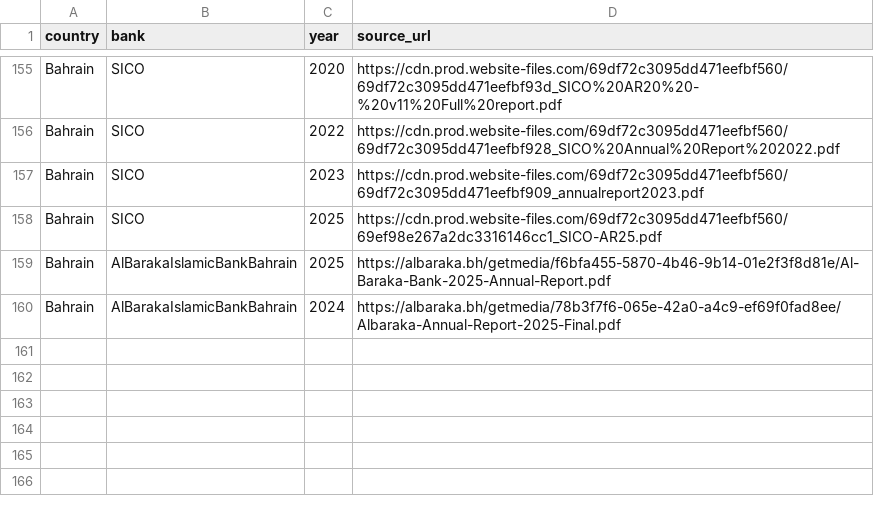
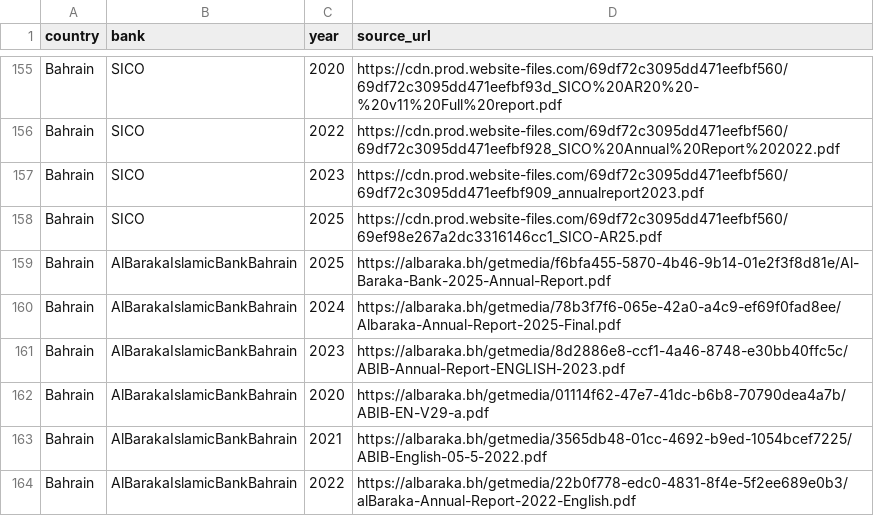
Before and after one commit to Sarahsabry/Saradbm, a CSV file: new_dataset/sources.csv, drawn as a sheet; only a part is shown, gaps mark what is left out.

```diff
--- a/new_dataset/sources.csv
+++ b/new_dataset/sources.csv
@@ -160 +160,5 @@ Bahrain,AlBarakaIslamicBankBahrain,2025,https://albaraka.bh/getmedia/f6bfa455-58
 Bahrain,AlBarakaIslamicBankBahrain,2024,https://albaraka.bh/getmedia/78b3f7f6-065e-42a0-a4c9-ef69f0fad8ee/Albaraka-Annual-Report-2025-Final.pdf
+Bahrain,AlBarakaIslamicBankBahrain,2023,https://albaraka.bh/getmedia/8d2886e8-ccf1-4a46-8748-e30bb40ffc5c/ABIB-Annual-Report-ENGLISH-2023.pdf
+Bahrain,AlBarakaIslamicBankBahrain,2020,https://albaraka.bh/getmedia/01114f62-47e7-41dc-b6b8-70790dea4a7b/ABIB-EN-V29-a.pdf
+Bahrain,AlBarakaIslamicBankBahrain,2021,https://albaraka.bh/getmedia/3565db48-01cc-4692-b9ed-1054bcef7225/ABIB-English-05-5-2022.pdf
+Bahrain,AlBarakaIslamicBankBahrain,2022,https://albaraka.bh/getmedia/22b0f778-edc0-4831-8f4e-5f2ee689e0b3/alBaraka-Annual-Report-2022-English.pdf
```
Also changed, not shown: 4 other files.
